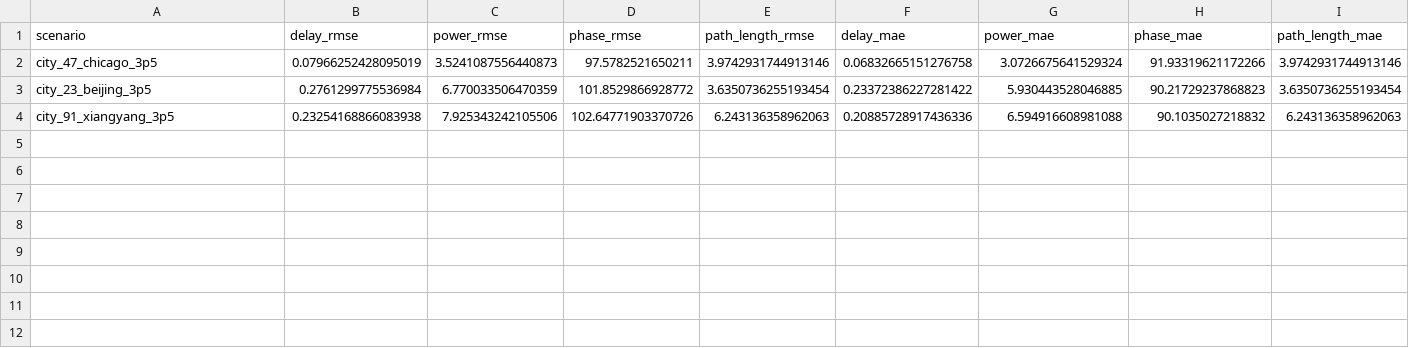
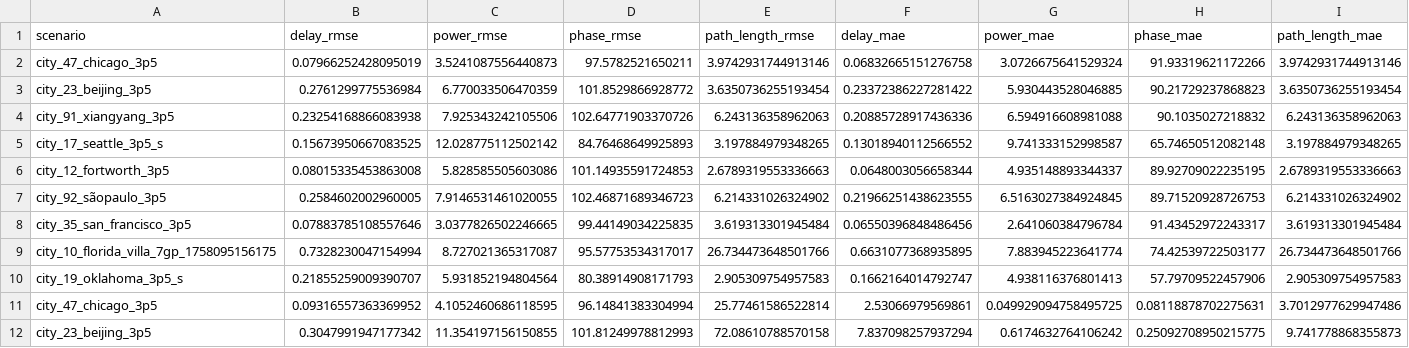
Before and after one commit to gblessed/PathFormer, a CSV file: fine_tune_final_scenario_results.csv, drawn as a sheet; only a part is shown; rows hold the shown columns only; the diff names each change by its address in the sheet, - before the commit and + after, or states it on an @@ line.

```diff
--- a/fine_tune_final_scenario_results.csv
+++ b/fine_tune_final_scenario_results.csv
+row 5: city_17_seattle_3p5_s | 0.15673950667083525 | 12.028775112502142 | 84.76468649925893 | 3.197884979348265 | 0.13018940112566552 | 9.741333152998587 | 65.74650512082148 | 3.197884979348265
+row 6: city_12_fortworth_3p5 | 0.08015335453863008 | 5.828585505603086 | 101.14935591724853 | 2.6789319553336663 | 0.0648003056658344 | 4.935148893344337 | 89.92709022235195 | 2.6789319553336663
+row 7: city_92_sãopaulo_3p5 | 0.2584602002960005 | 7.9146531461020055 | 102.46871689346723 | 6.214331026324902 | 0.21966251438623555 | 6.5163027384924845 | 89.71520928726753 | 6.214331026324902
+row 8: city_35_san_francisco_3p5 | 0.07883785108557646 | 3.0377826502246665 | 99.44149034225835 | 3.619313301945484 | 0.06550396848486456 | 2.641060384796784 | 91.43452972243317 | 3.619313301945484
+row 9: city_10_florida_villa_7gp_1758095156175 | 0.7328230047154994 | 8.727021365317087 | 95.57753534317017 | 26.734473648501766 | 0.6631077368935895 | 7.883945223641774 | 74.42539722503177 | 26.734473648501766
+row 10: city_19_oklahoma_3p5_s | 0.21855259009390707 | 5.931852194804564 | 80.38914908171793 | 2.905309754957583 | 0.1662164014792747 | 4.938116376801413 | 57.79709522457906 | 2.905309754957583
+row 11: city_47_chicago_3p5 | 0.09316557363369952 | 4.1052460686118595 | 96.14841383304994 | 25.77461586522814 | 2.53066979569861 | 0.049929094758495725 | 0.08118878702275631 | 3.7012977629947486
+row 12: city_23_beijing_3p5 | 0.3047991947177342 | 11.354197156150855 | 101.81249978812993 | 72.08610788570158 | 7.837098257937294 | 0.6174632764106242 | 0.25092708950215775 | 9.741778868355873
```
Also changed, not shown: final_scenario_results.csv, 8 other files.
